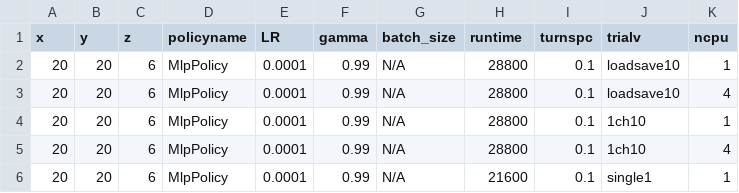
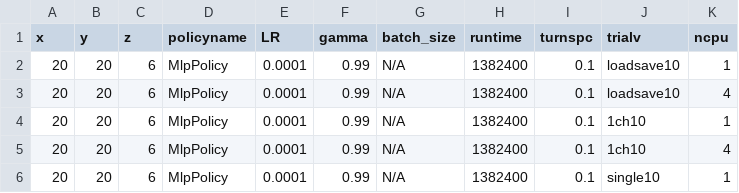
Before and after one commit to bogglem/MineSequencing, a CSV file: jobarrays/general_drstrange_job_input.csv, drawn as a sheet.

Commit message:
Update general_drstrange_job_input.csv

```diff
--- a/jobarrays/general_drstrange_job_input.csv
+++ b/jobarrays/general_drstrange_job_input.csv
@@ -1,6 +1,6 @@
 x,y,z,policyname,LR,gamma,batch_size,runtime,turnspc,trialv,ncpu
-20,20,6,MlpPolicy,0.0001,0.99,N/A,28800,0.1,loadsave10,1
-20,20,6,MlpPolicy,0.0001,0.99,N/A,28800,0.1,loadsave10,4
-20,20,6,MlpPolicy,0.0001,0.99,N/A,28800,0.1,1ch10,1
-20,20,6,MlpPolicy,0.0001,0.99,N/A,28800,0.1,1ch10,4
-20,20,6,MlpPolicy,0.0001,0.99,N/A,21600,0.1,single1,1
+20,20,6,MlpPolicy,0.0001,0.99,N/A,1382400,0.1,loadsave10,1
+20,20,6,MlpPolicy,0.0001,0.99,N/A,1382400,0.1,loadsave10,4
+20,20,6,MlpPolicy,0.0001,0.99,N/A,1382400,0.1,1ch10,1
+20,20,6,MlpPolicy,0.0001,0.99,N/A,1382400,0.1,1ch10,4
+20,20,6,MlpPolicy,0.0001,0.99,N/A,1382400,0.1,single10,1
```
